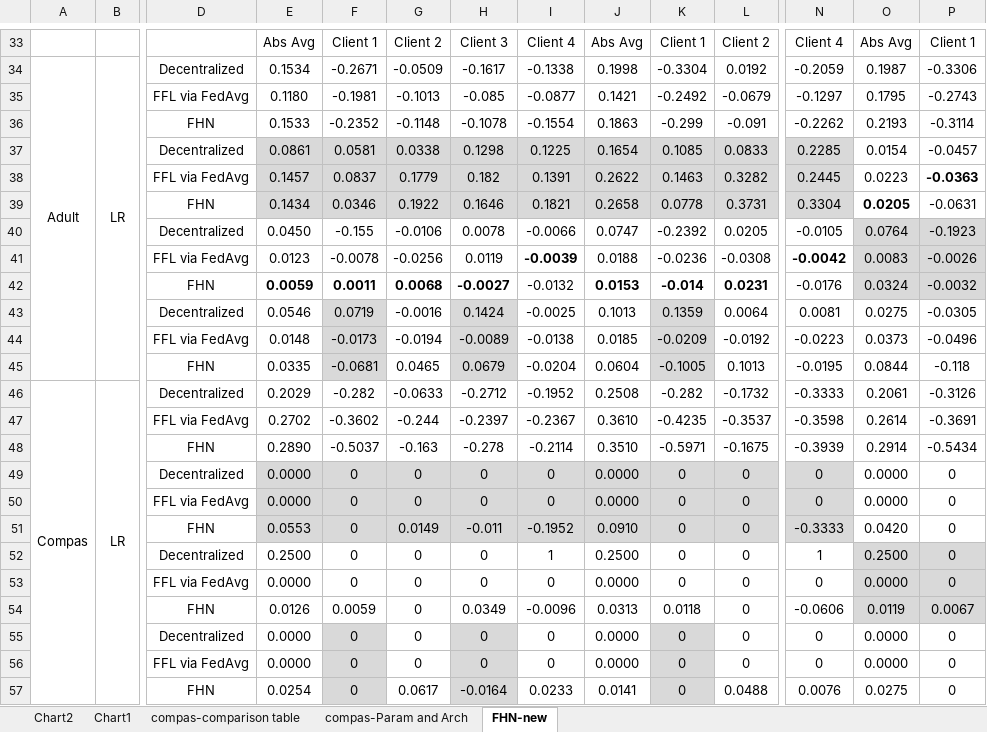
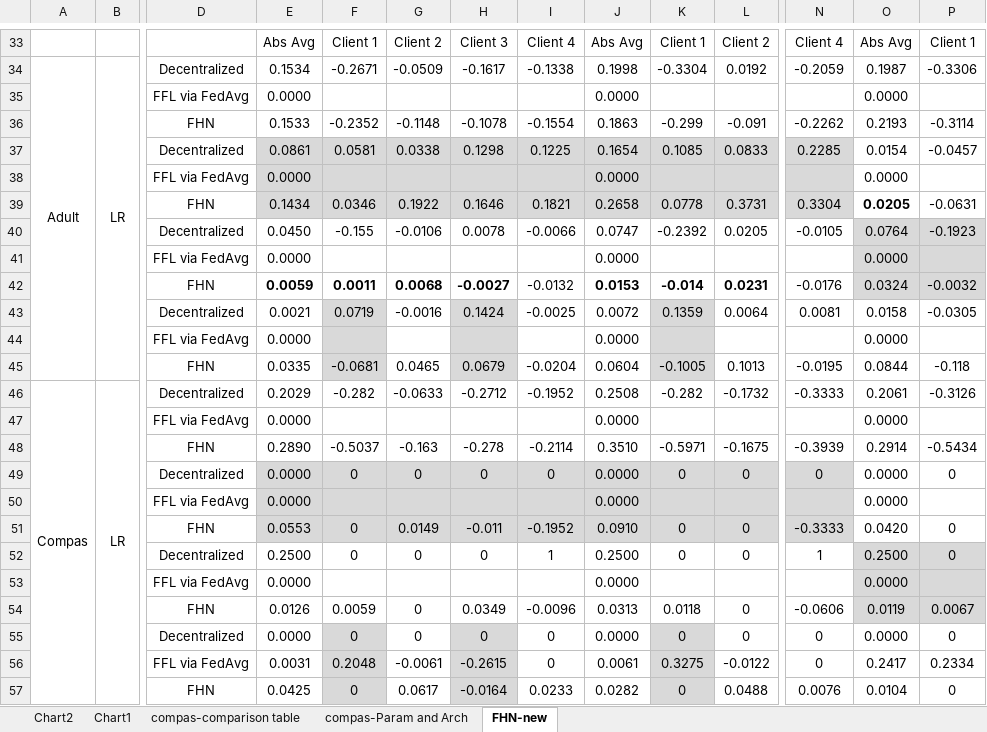
Before and after one commit to alycia-noel/Robust-PFL-Under-Fairness-Heterogeneity, an Excel workbook: experiments/all_results.xlsx, sheet FHN-new, drawn as a sheet; only a part is shown, gaps mark what is left out; values as stored, in another font and other column widths than the file's, no borders; removed rows and columns are numbered as before the commit, all else as after; rows hold the shown columns only; the diff covers the shown part only; the diff names each change by its address in the sheet, - before the commit and + after, or states it on an @@ line.

```diff
--- a/experiments/all_results.xlsx (sheet FHN-new)
+++ b/experiments/all_results.xlsx (sheet FHN-new)
-row 35:  |  | FFL via FedAvg | 0.1180 | -0.1981 | -0.1013 | -0.085 | -0.0877 | 0.1421 | -0.2492 | -0.0679 | -0.1297 | 0.1795 | -0.2743
+row 35:  |  | FFL via FedAvg | 0.0000 |  |  |  |  | 0.0000 |  |  |  | 0.0000
-row 38:  |  | FFL via FedAvg | 0.1457 | 0.0837 | 0.1779 | 0.182 | 0.1391 | 0.2622 | 0.1463 | 0.3282 | 0.2445 | 0.0223 | -0.0363
+row 38:  |  | FFL via FedAvg | 0.0000 |  |  |  |  | 0.0000 |  |  |  | 0.0000
-row 41:  |  | FFL via FedAvg | 0.0123 | -0.0078 | -0.0256 | 0.0119 | -0.0039 | 0.0188 | -0.0236 | -0.0308 | -0.0042 | 0.0083 | -0.0026
+row 41:  |  | FFL via FedAvg | 0.0000 |  |  |  |  | 0.0000 |  |  |  | 0.0000
-E43: 0.0546
+E43: 0.0021
-J43: 0.1013
+J43: 0.0072
-O43: 0.0275
+O43: 0.0158
-row 44:  |  | FFL via FedAvg | 0.0148 | -0.0173 | -0.0194 | -0.0089 | -0.0138 | 0.0185 | -0.0209 | -0.0192 | -0.0223 | 0.0373 | -0.0496
+row 44:  |  | FFL via FedAvg | 0.0000 |  |  |  |  | 0.0000 |  |  |  | 0.0000
-row 47:  |  | FFL via FedAvg | 0.2702 | -0.3602 | -0.244 | -0.2397 | -0.2367 | 0.3610 | -0.4235 | -0.3537 | -0.3598 | 0.2614 | -0.3691
+row 47:  |  | FFL via FedAvg | 0.0000 |  |  |  |  | 0.0000 |  |  |  | 0.0000
-row 50:  |  | FFL via FedAvg | 0.0000 | 0 | 0 | 0 | 0 | 0.0000 | 0 | 0 | 0 | 0.0000 | 0
+row 50:  |  | FFL via FedAvg | 0.0000 |  |  |  |  | 0.0000 |  |  |  | 0.0000
-row 53:  |  | FFL via FedAvg | 0.0000 | 0 | 0 | 0 | 0 | 0.0000 | 0 | 0 | 0 | 0.0000 | 0
+row 53:  |  | FFL via FedAvg | 0.0000 |  |  |  |  | 0.0000 |  |  |  | 0.0000
-row 56:  |  | FFL via FedAvg | 0.0000 | 0 | 0 | 0 | 0 | 0.0000 | 0 | 0 | 0 | 0.0000 | 0
+row 56:  |  | FFL via FedAvg | 0.0031 | 0.2048 | -0.0061 | -0.2615 | 0 | 0.0061 | 0.3275 | -0.0122 | 0 | 0.2417 | 0.2334
-E57: 0.0254
+E57: 0.0425
-J57: 0.0141
+J57: 0.0282
-O57: 0.0275
+O57: 0.0104
```
Also changed, not shown: 8 added rows, 8 removed rows, 1 edited cell and cell formats elsewhere in this sheet, formulas that keep their value, 2 other files.
